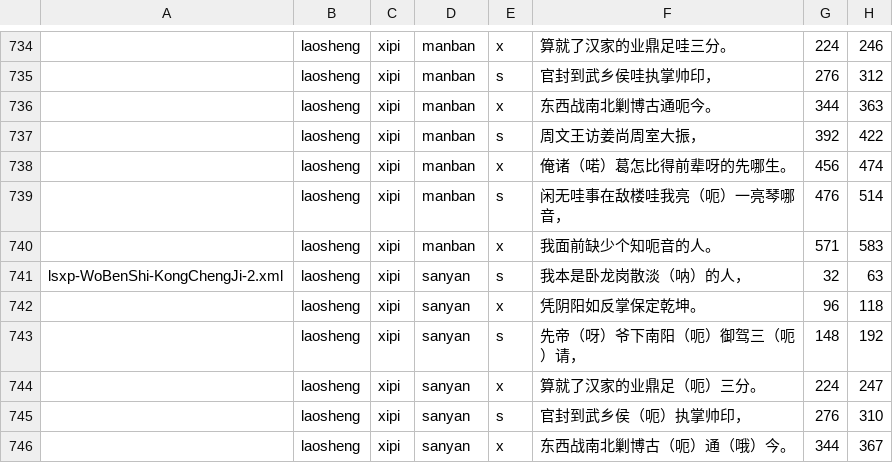
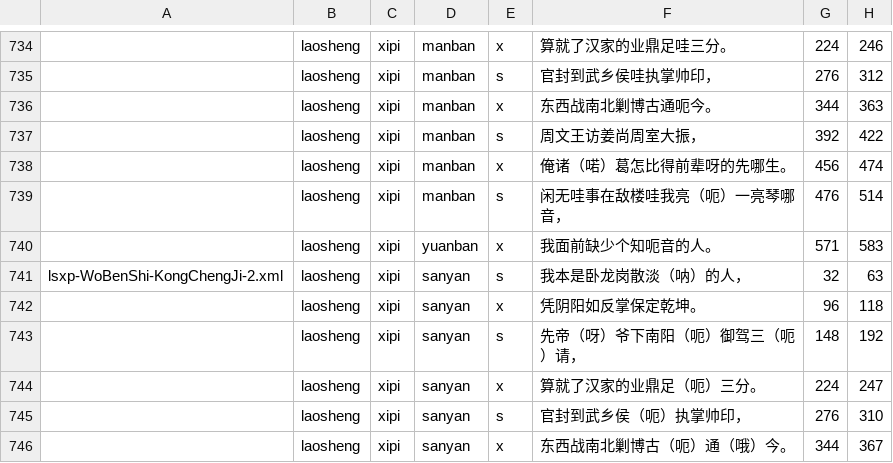
Before and after one commit to Rafael-Caro/Jingju-Score-Analysis, a CSV file: scores/lyricsdata (old).csv (was scores/lyricsdata.csv), drawn as a sheet; only a part is shown, gaps mark what is left out; the diff names each change by its address in the sheet, - before the commit and + after, or states it on an @@ line.

```diff
--- a/scores/lyricsdata.csv
+++ b/scores/lyricsdata (old).csv
-D740: manban
+D740: yuanban
```
Also changed, not shown: 14 other files.
